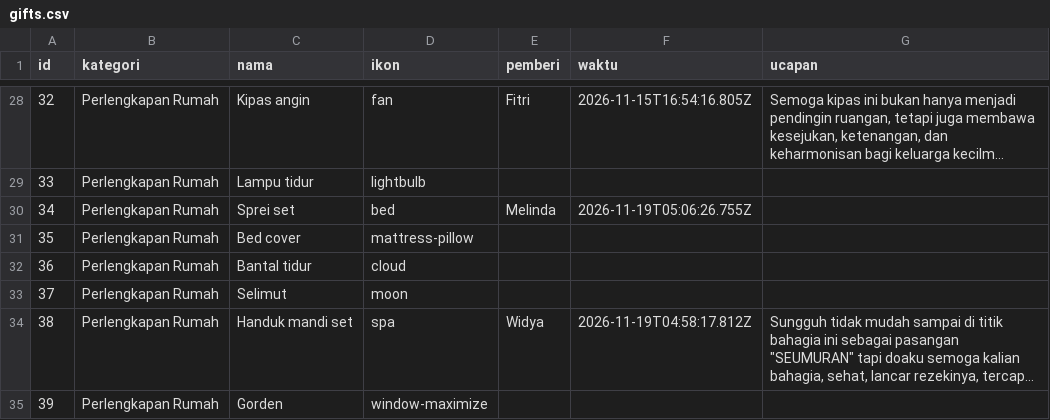
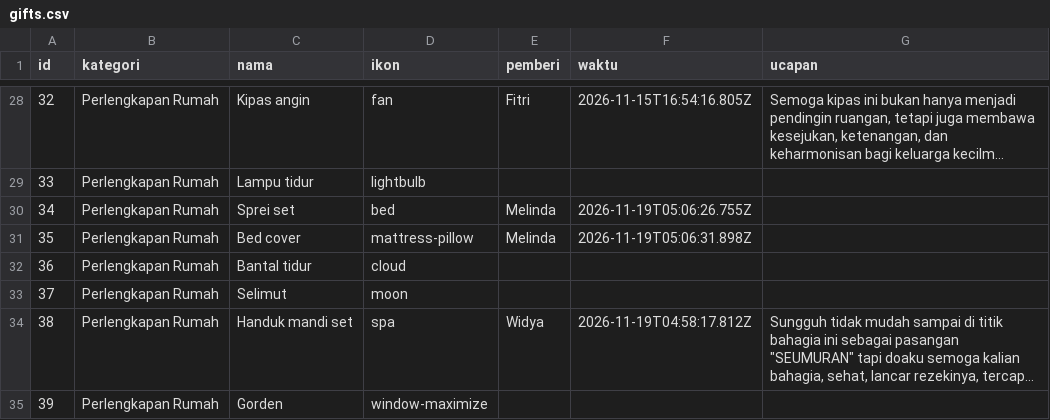
Before and after one commit to gift-wedding-juve-tata/gift-wedding-juve-tata.github.io, a CSV file: data/gifts.csv, drawn as a sheet; only a part is shown, gaps mark what is left out; long unchanged cells end in ….

Commit message:
🎁 Melinda memilih Bed cover

```diff
--- a/data/gifts.csv
+++ b/data/gifts.csv
@@ -30,3 +30,3 @@ id,kategori,nama,ikon,pemberi,waktu,ucapan
 34,Perlengkapan Rumah,Sprei set,bed,Melinda,2026-11-19T05:06:26.755Z,
-35,Perlengkapan Rumah,Bed cover,mattress-pillow,,,
+35,Perlengkapan Rumah,Bed cover,mattress-pillow,Melinda,2026-11-19T05:06:31.898Z,
 36,Perlengkapan Rumah,Bantal tidur,cloud,,,
```
